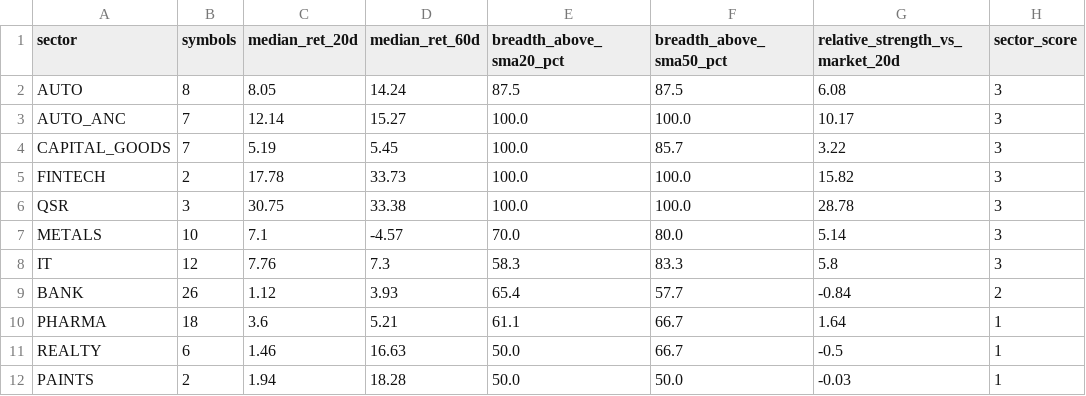
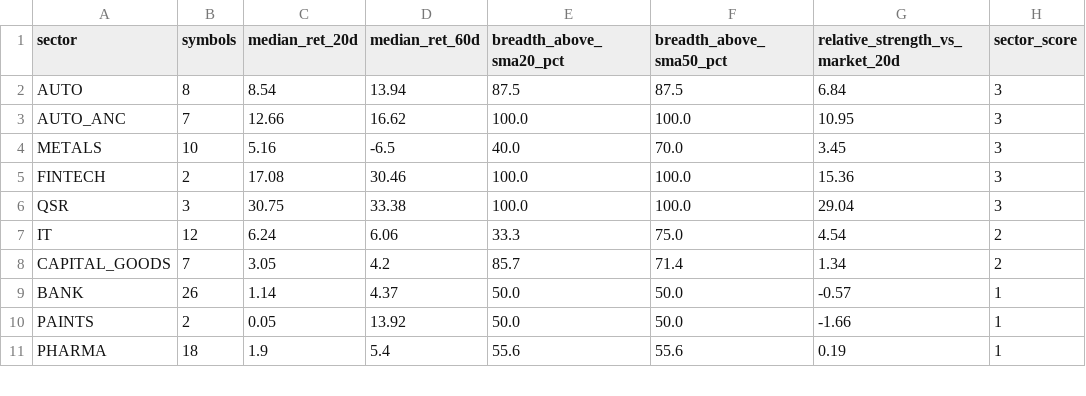
Before and after one commit to abhishekb1991/Swingtradingapp, a CSV file: sector_snapshot.csv, drawn as a sheet; only a part is shown; the diff covers the shown part only.

```diff
--- a/sector_snapshot.csv
+++ b/sector_snapshot.csv
@@ -1,12 +1,11 @@
 sector,symbols,median_ret_20d,median_ret_60d,breadth_above_sma20_pct,breadth_above_sma50_pct,relative_strength_vs_market_20d,sector_score
-AUTO,8,8.05,14.24,87.5,87.5,6.08,3
-AUTO_ANC,7,12.14,15.27,100.0,100.0,10.17,3
-CAPITAL_GOODS,7,5.19,5.45,100.0,85.7,3.22,3
-FINTECH,2,17.78,33.73,100.0,100.0,15.82,3
-QSR,3,30.75,33.38,100.0,100.0,28.78,3
-METALS,10,7.1,-4.57,70.0,80.0,5.14,3
-IT,12,7.76,7.3,58.3,83.3,5.8,3
-BANK,26,1.12,3.93,65.4,57.7,-0.84,2
-PHARMA,18,3.6,5.21,61.1,66.7,1.64,1
-REALTY,6,1.46,16.63,50.0,66.7,-0.5,1
-PAINTS,2,1.94,18.28,50.0,50.0,-0.03,1
+AUTO,8,8.54,13.94,87.5,87.5,6.84,3
+AUTO_ANC,7,12.66,16.62,100.0,100.0,10.95,3
+METALS,10,5.16,-6.5,40.0,70.0,3.45,3
+FINTECH,2,17.08,30.46,100.0,100.0,15.36,3
+QSR,3,30.75,33.38,100.0,100.0,29.04,3
+IT,12,6.24,6.06,33.3,75.0,4.54,2
+CAPITAL_GOODS,7,3.05,4.2,85.7,71.4,1.34,2
+BANK,26,1.14,4.37,50.0,50.0,-0.57,1
+PAINTS,2,0.05,13.92,50.0,50.0,-1.66,1
+PHARMA,18,1.9,5.4,55.6,55.6,0.19,1
```
Also changed, not shown: 6 added rows, 5 removed rows and 28 edited cells elsewhere in this file, exports/recommendations.csv, macro_snapshot.csv, 3 other files.
